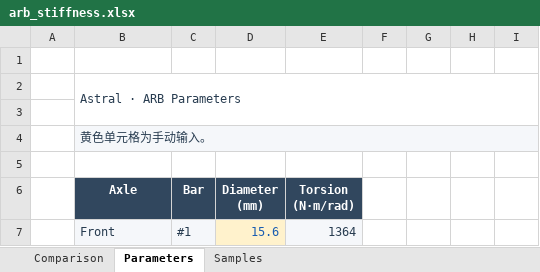
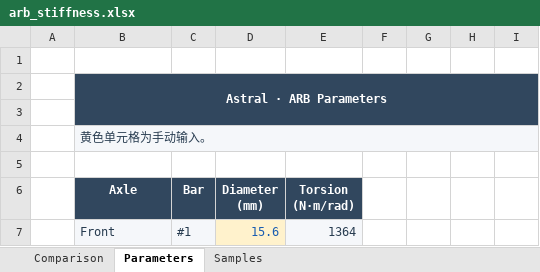
Before and after one commit to ProgUn1corn/qlourie_astral_r, an Excel workbook: docs/arb_stiffness.xlsx, sheet Parameters, drawn as a sheet; only a part is shown; values as stored, in another font and other column widths than the file's, no borders; the diff names each change by its address in the sheet, - before the commit and + after, or states it on an @@ line.

```diff
--- a/docs/arb_stiffness.xlsx (sheet Parameters)
+++ b/docs/arb_stiffness.xlsx (sheet Parameters)
-B2:I3 fill: none
+B2:I3 fill: #31475E
@@ B2 bold: off → on, text colour: #283C50 → #FFFFFF, alignment: left → center @@
```
Also changed, not shown: sheet Comparison, docs/brake_balance.xlsx, docs/damping_curve_RAx8.xlsx, 6 other files.
